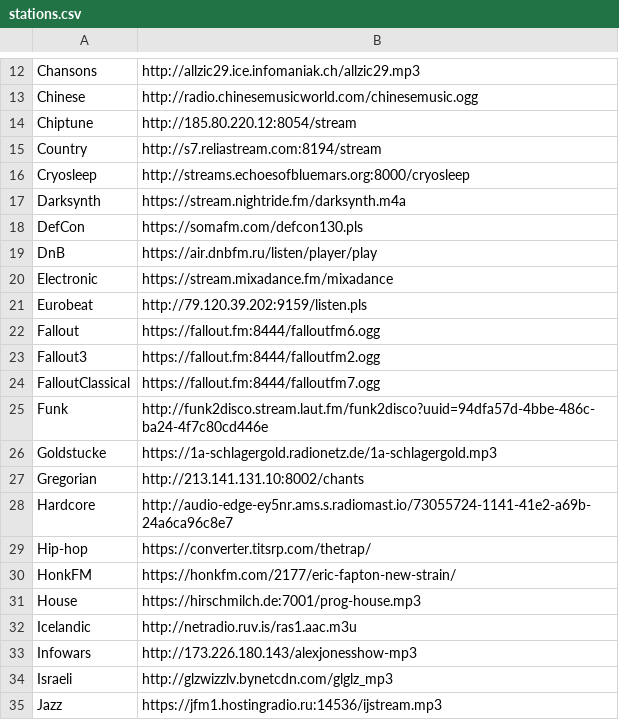
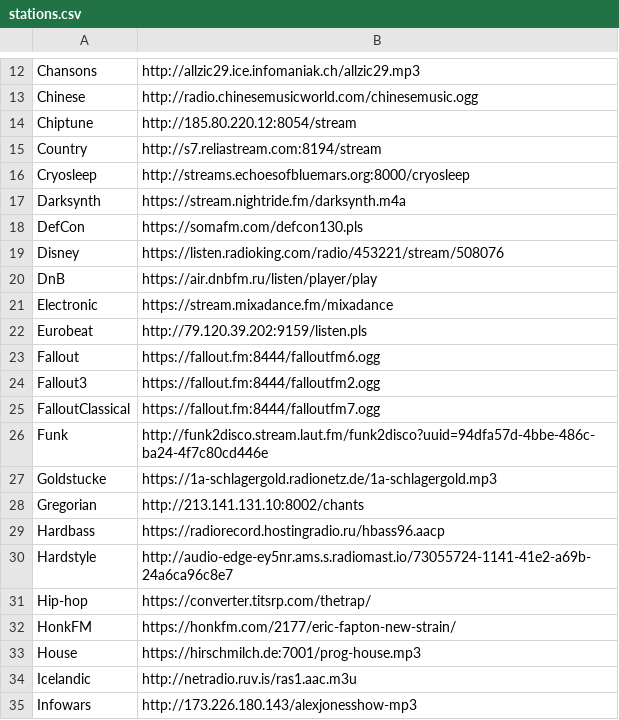
Before and after one commit to Itrekr/rustyo, a CSV file: resources/stations.csv, drawn as a sheet; only a part is shown, gaps mark what is left out; the shorter side is filled out with more unchanged rows.

Commit message:
Added a few more stations.

```diff
--- a/resources/stations.csv
+++ b/resources/stations.csv
@@ -18,2 +18,3 @@ Darksynth,https://stream.nightride.fm/darksynth.m4a
 DefCon,https://somafm.com/defcon130.pls
+Disney,https://listen.radioking.com/radio/453221/stream/508076
 DnB,https://air.dnbfm.ru/listen/player/play
@@ -27,3 +28,4 @@ Goldstucke,https://1a-schlagergold.radionetz.de/1a-schlagergold.mp3
 Gregorian,http://213.141.131.10:8002/chants
-Hardcore,http://audio-edge-ey5nr.ams.s.radiomast.io/73055724-1141-41e2-a69b-24a6ca96c8e7
+Hardbass,https://radiorecord.hostingradio.ru/hbass96.aacp
+Hardstyle,http://audio-edge-ey5nr.ams.s.radiomast.io/73055724-1141-41e2-a69b-24a6ca96c8e7
 Hip-hop,https://converter.titsrp.com/thetrap/
```
Also changed, not shown: 1 other file.
